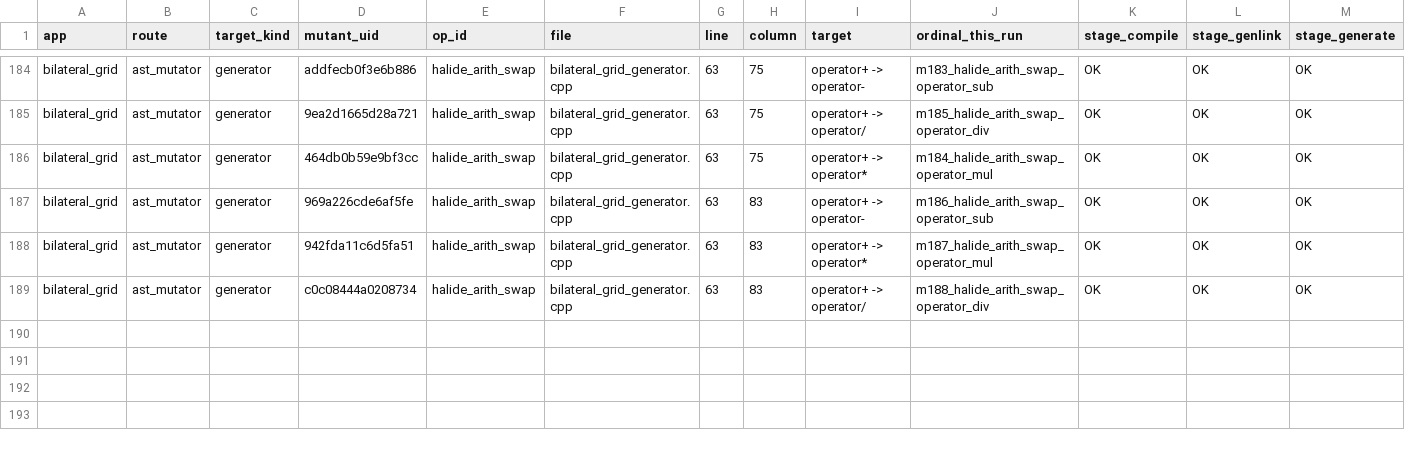
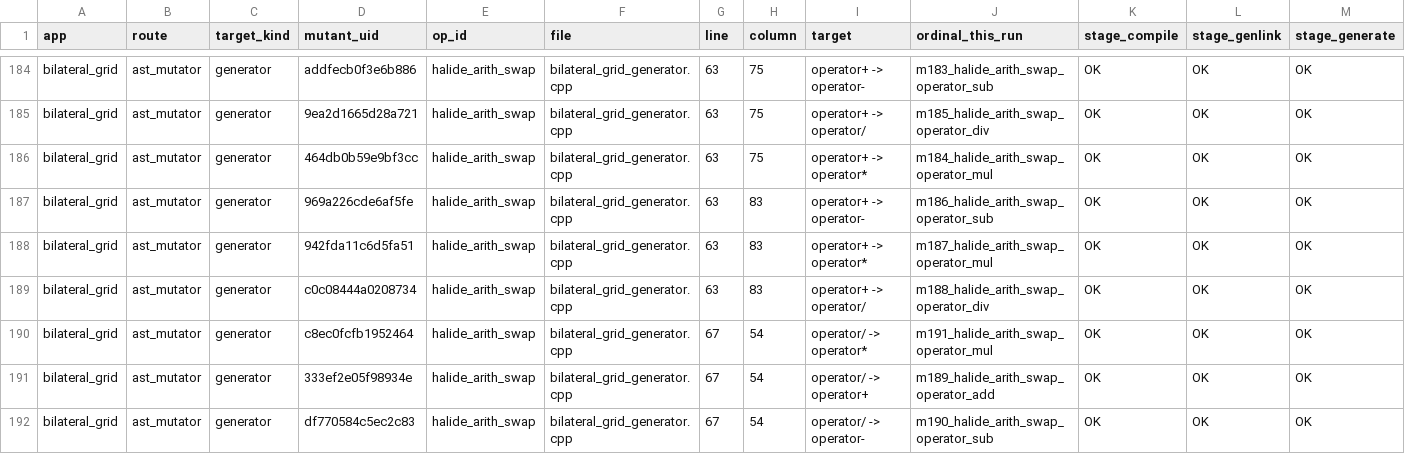
Before and after one commit to ardier/Halide-mutation, a CSV file: mutation/ast-generator-route/results/bilateral_grid-gen.csv, drawn as a sheet; only a part is shown, gaps mark what is left out; rows hold the shown columns only; the diff names each change by its address in the sheet, - before the commit and + after, or states it on an @@ line.

Commit message:
mutation: incremental snapshot
Committed automatically as results land, so nothing sits only on
/mnt/scratch1. Sweeps still running: 5.

Per app (M = points identified at emit time, from the run log,
not from the rows written, so a PARTIAL is reported as partial
rather than as a smaller complete run):

  bilateral_grid           generator   COMPLETE  191 of 191 evaluated, 191 run, 190 killed, 0 equivalent
  blur                     generator   COMPLETE  30 of 30 evaluated, 30 run, 30 killed, 0 equivalent
  conv_layer               generator   COMPLETE  9 of 9 evaluated, 9 run, 9 killed, 0 equivalent
  depthwise_separable_conv generator   COMPLETE  77 of 77 evaluated, 76 run, 65 killed, 1 equivalent
  hist                     generator   COMPLETE  90 of 90 evaluated, 90 run, 90 killed, 0 equivalent
  iir_blur                 generator   COMPLETE  39 of 39 evaluated, 39 run, 37 killed, 0 equivalent
  interpolate              generator   COMPLETE  117 of 117 evaluated, 115 run, 107 killed, 2 equivalent
  max_filter               generator   COMPLETE  62 of 62 evaluated, 60 run, 55 killed, 2 equivalent
  nl_means                 generator   COMPLETE  55 of 55 evaluated, 55 run, 55 killed, 0 equivalent
  stencil_chain            generator   COMPLETE  12 of 12 evaluated, 8 run, 8 killed, 0 equivalent
  unsharp                  generator   COMPLETE  135 of 135 evaluated, 135 run, 135 killed, 0 equivalent
  fft                      emitted C++ COMPLETE  2247 of 2247 evaluated, 1521 run, 860 killed, 690 equivalent
  resize                   emitted C++ PARTIAL   7098 of 8435 evaluated, 6318 run, 796 killed, 693 equivalent

  TOTAL  10162 of 11499 points evaluated, 8647 run, 2437 killed, 1388 proven equivalent

Rows are streamed one per mutant and flushed, so every
PARTIAL file above is valid as far as it goes.

```diff
--- a/mutation/ast-generator-route/results/bilateral_grid-gen.csv
+++ b/mutation/ast-generator-route/results/bilateral_grid-gen.csv
+row 190: bilateral_grid | ast_mutator | generator | c8ec0fcfb1952464 | halide_arith_swap | bilateral_grid_generator.cpp | 67 | 54 | operator/ -> operator* | m191_halide_arith_swap_operator_mul | OK | OK | OK
+row 191: bilateral_grid | ast_mutator | generator | 333ef2e05f98934e | halide_arith_swap | bilateral_grid_generator.cpp | 67 | 54 | operator/ -> operator+ | m189_halide_arith_swap_operator_add | OK | OK | OK
+row 192: bilateral_grid | ast_mutator | generator | df770584c5ec2c83 | halide_arith_swap | bilateral_grid_generator.cpp | 67 | 54 | operator/ -> operator- | m190_halide_arith_swap_operator_sub | OK | OK | OK
```
Also changed, not shown: mutation/ast-generator-route/results/SUMMARY.csv, 3 other files.
